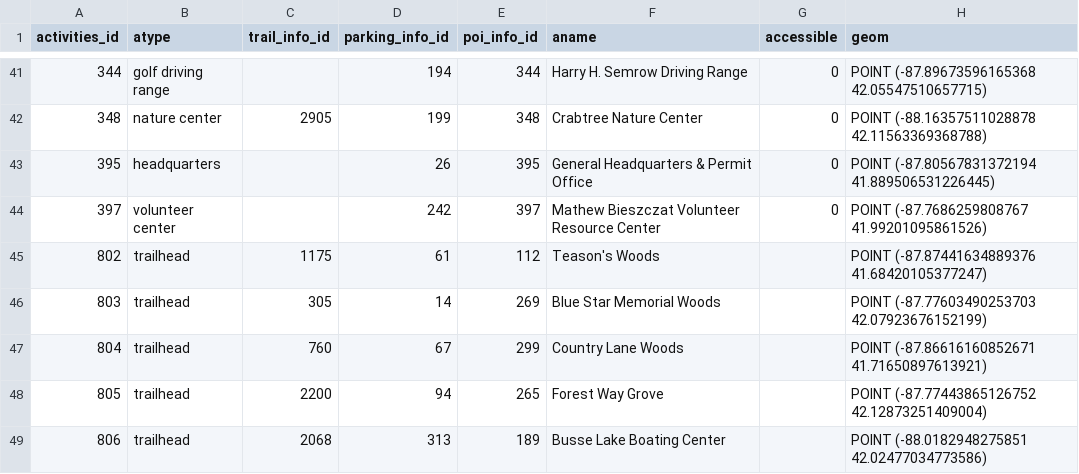
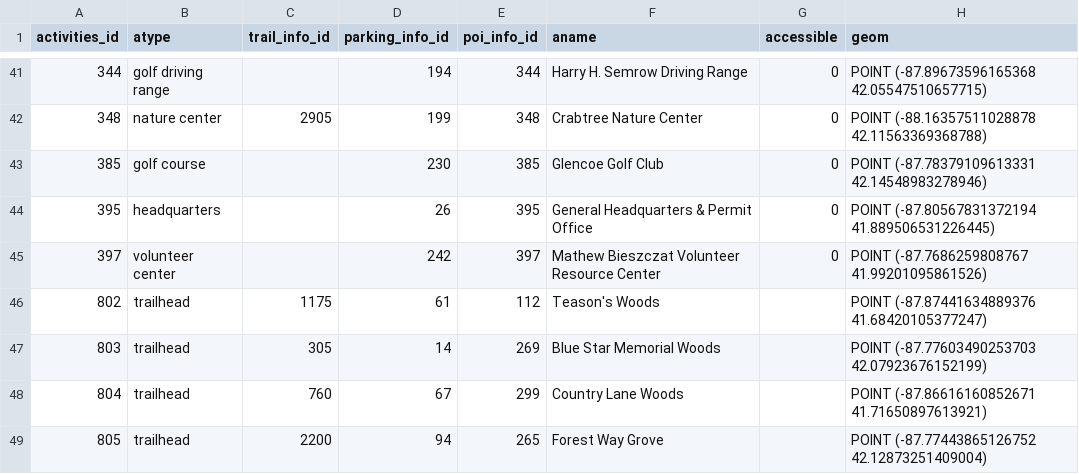
Before and after one commit to fpdcc/webmap_data_updates, a CSV file: map data/activities.csv, drawn as a sheet; only a part is shown, gaps mark what is left out; the shorter side is filled out with more unchanged rows; the diff names each change by its address in the sheet, - before the commit and + after, or states it on an @@ line.

```diff
--- a/map data/activities.csv
+++ b/map data/activities.csv
+row 43: 385 | golf course |  | 230 | 385 | Glencoe Golf Club | 0 | POINT (-87.78379109613331 42.14548983278946)
```
Also changed, not shown: map data/parking_entrance.csv, map data/poi_desc.csv, 1 other file.
